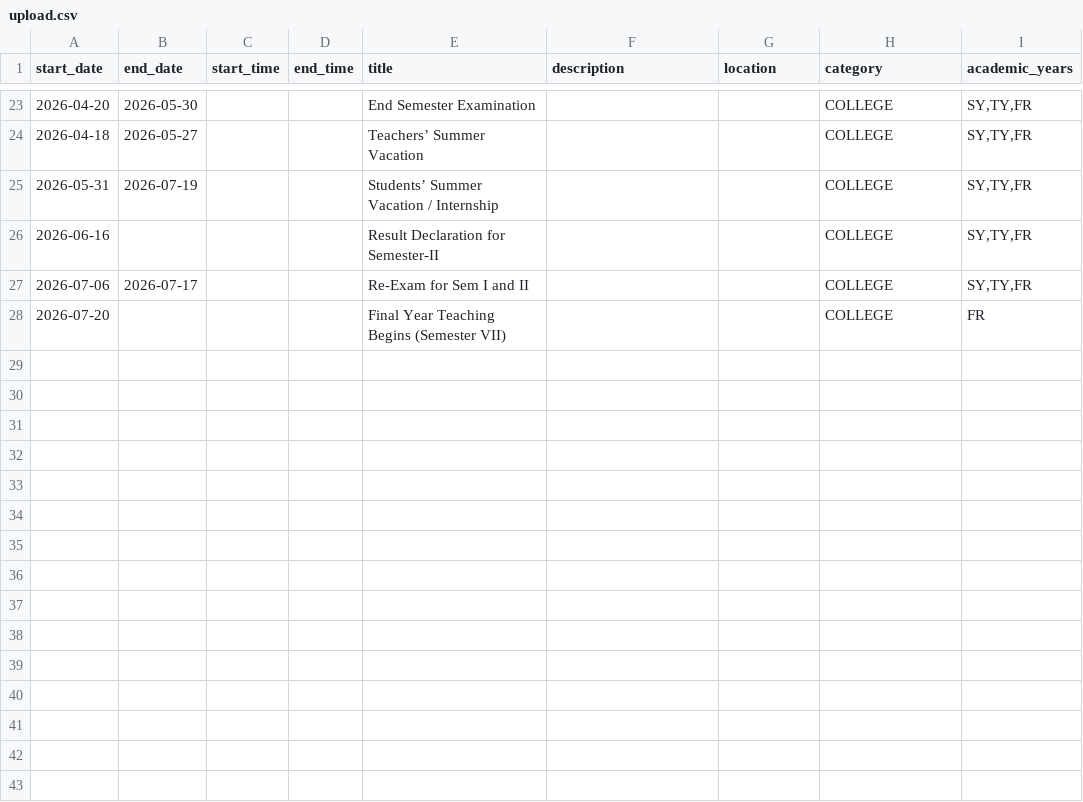
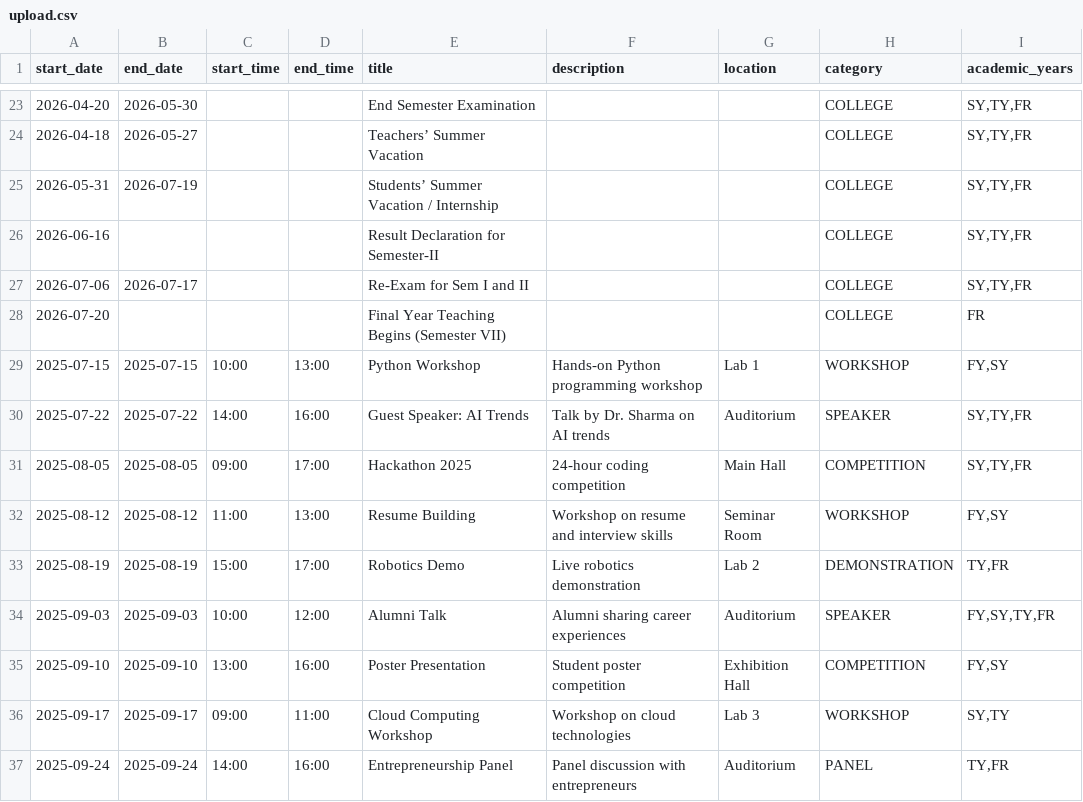
Before and after one commit to IOIT-ACM/ChapterOS, a CSV file: upload.csv, drawn as a sheet; only a part is shown, gaps mark what is left out; the diff names each change by its address in the sheet, - before the commit and + after, or states it on an @@ line.

```diff
--- a/upload.csv
+++ b/upload.csv
+row 29: 2025-07-15 | 2025-07-15 | 10:00 | 13:00 | Python Workshop | Hands-on Python programming workshop | Lab 1 | WORKSHOP | FY,SY
+row 30: 2025-07-22 | 2025-07-22 | 14:00 | 16:00 | Guest Speaker: AI Trends | Talk by Dr. Sharma on AI trends | Auditorium | SPEAKER | SY,TY,FR
+row 31: 2025-08-05 | 2025-08-05 | 09:00 | 17:00 | Hackathon 2025 | 24-hour coding competition | Main Hall | COMPETITION | SY,TY,FR
+row 32: 2025-08-12 | 2025-08-12 | 11:00 | 13:00 | Resume Building | Workshop on resume and interview skills | Seminar Room | WORKSHOP | FY,SY
+row 33: 2025-08-19 | 2025-08-19 | 15:00 | 17:00 | Robotics Demo | Live robotics demonstration | Lab 2 | DEMONSTRATION | TY,FR
+row 34: 2025-09-03 | 2025-09-03 | 10:00 | 12:00 | Alumni Talk | Alumni sharing career experiences | Auditorium | SPEAKER | FY,SY,TY,FR
+row 35: 2025-09-10 | 2025-09-10 | 13:00 | 16:00 | Poster Presentation | Student poster competition | Exhibition Hall | COMPETITION | FY,SY
+row 36: 2025-09-17 | 2025-09-17 | 09:00 | 11:00 | Cloud Computing Workshop | Workshop on cloud technologies | Lab 3 | WORKSHOP | SY,TY
+row 37: 2025-09-24 | 2025-09-24 | 14:00 | 16:00 | Entrepreneurship Panel | Panel discussion with entrepreneurs | Auditorium | PANEL | TY,FR
```
Also changed, not shown: 2 other files.
